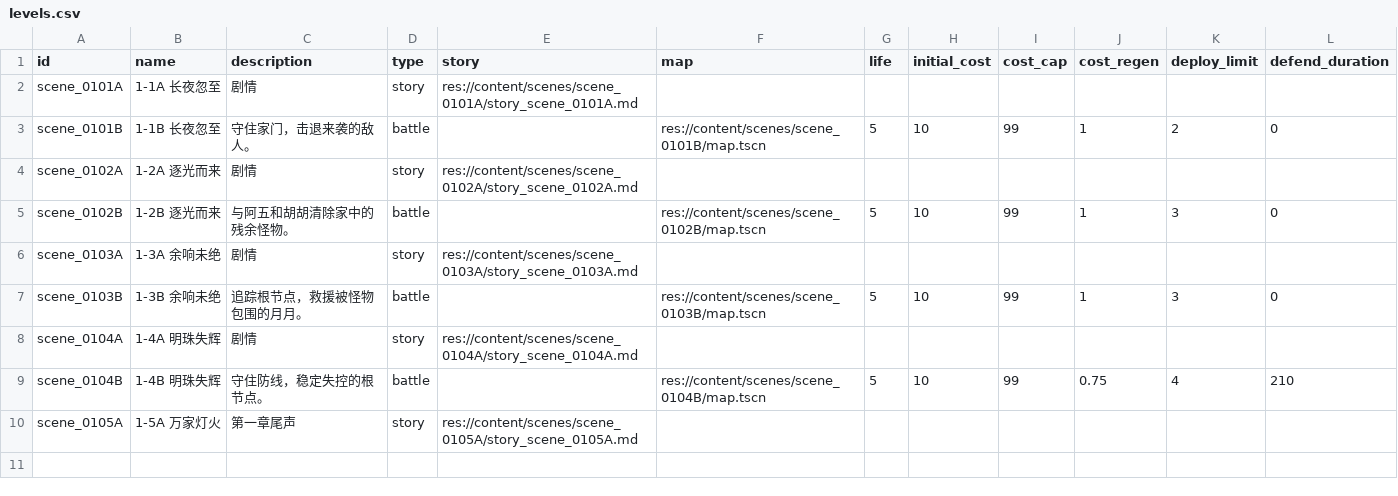
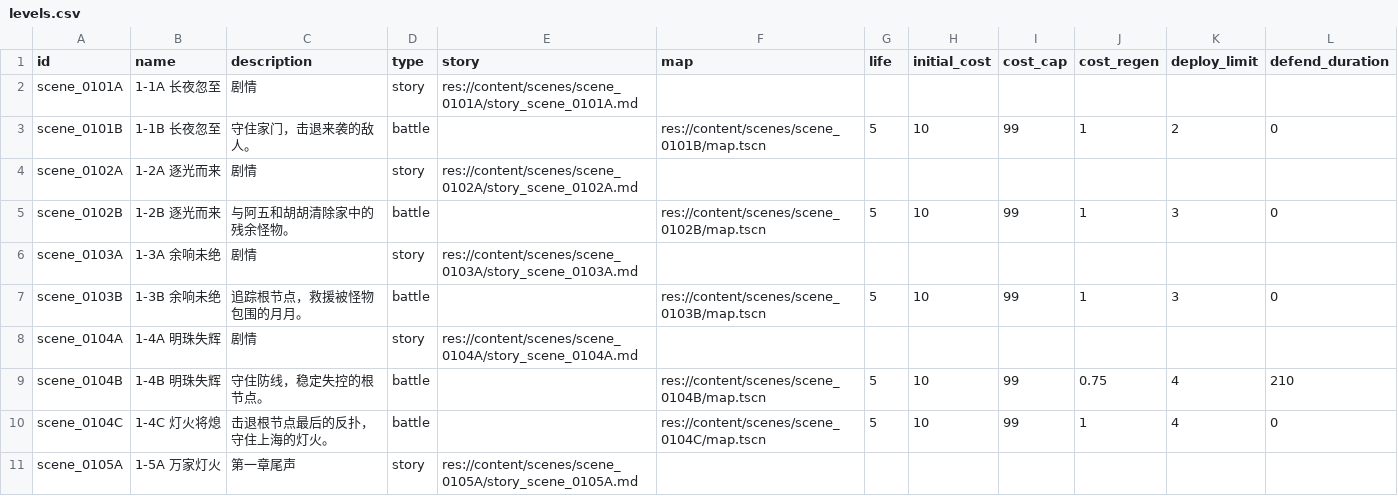
Before and after one commit to vitalight/Star-World-V3, a CSV file: content/campaign/levels.csv, drawn as a sheet.

```diff
--- a/content/campaign/levels.csv
+++ b/content/campaign/levels.csv
@@ -9,2 +9,3 @@ scene_0104A,1-4A 明珠失辉,剧情,story,res://content/scenes/scene_0104A/stor
 scene_0104B,1-4B 明珠失辉,守住防线，稳定失控的根节点。,battle,,res://content/scenes/scene_0104B/map.tscn,5,10,99,0.75,4,210
+scene_0104C,1-4C 灯火将熄,击退根节点最后的反扑，守住上海的灯火。,battle,,res://content/scenes/scene_0104C/map.tscn,5,10,99,1,4,0
 scene_0105A,1-5A 万家灯火,第一章尾声,story,res://content/scenes/scene_0105A/story_scene_0105A.md,,,,,,,
```
Also changed, not shown: content/campaign/waves.csv, 26 other files.
